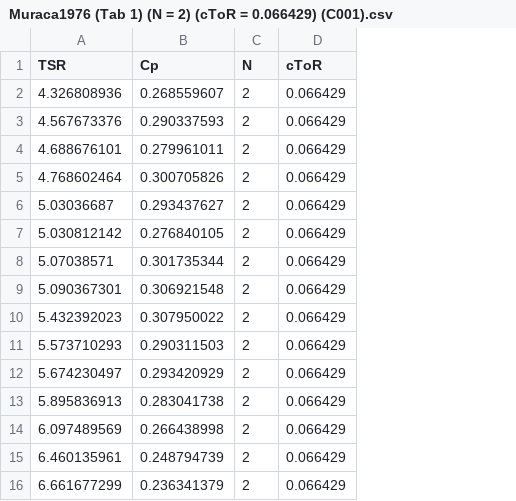
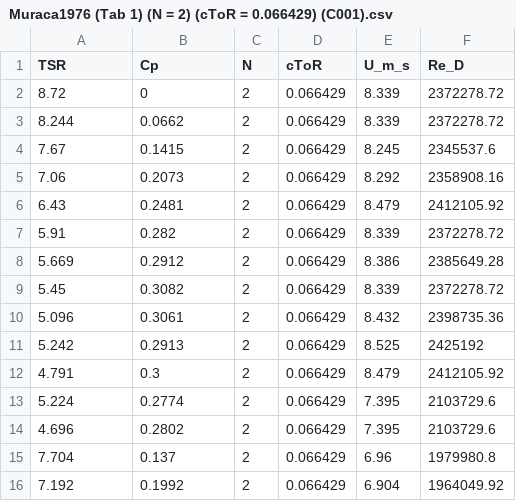
Before and after one commit to SpikemenDan/vawt-research, a CSV file: (Troposkein) Research Papers/!archive/Muraca1976/data/Muraca1976 (Tab 1) (N = 2) (cToR = 0.066429) (C001).csv, drawn as a sheet; only a part is shown; the diff covers the shown part only; the diff names each change by its address in the sheet, - before the commit and + after, or states it on an @@ line.

```diff
--- a/(Troposkein) Research Papers/!archive/Muraca1976/data/Muraca1976 (Tab 1) (N = 2) (cToR = 0.066429) (C001).csv
+++ b/(Troposkein) Research Papers/!archive/Muraca1976/data/Muraca1976 (Tab 1) (N = 2) (cToR = 0.066429) (C001).csv
+column E (U_m_s), rows 2-16: 8.339 | 8.339 | 8.245 | 8.292 | 8.479 | 8.339 | 8.386 | 8.339 | 8.432 | 8.525 | 8.479 | 7.395 | 7.395 | 6.96 | 6.904
+column F (Re_D), rows 2-16: 2372278.72 | 2372278.72 | 2345537.6 | 2358908.16 | 2412105.92 | 2372278.72 | 2385649.28 | 2372278.72 | 2398735.36 | 2425192 | 2412105.92 | 2103729.6 | 2103729.6 | 1979980.8 | 1964049.92
-A2 (TSR): 4.326808936
+A2 (TSR): 8.72
-B2 (Cp): 0.268559607
+B2 (Cp): 0
-A3 (TSR): 4.567673376
+A3 (TSR): 8.244
-B3 (Cp): 0.290337593
+B3 (Cp): 0.0662
-A4 (TSR): 4.688676101
+A4 (TSR): 7.67
-B4 (Cp): 0.279961011
+B4 (Cp): 0.1415
-A5 (TSR): 4.768602464
+A5 (TSR): 7.06
-B5 (Cp): 0.300705826
+B5 (Cp): 0.2073
-A6 (TSR): 5.03036687
+A6 (TSR): 6.43
-B6 (Cp): 0.293437627
+B6 (Cp): 0.2481
-A7 (TSR): 5.030812142
+A7 (TSR): 5.91
-B7 (Cp): 0.276840105
+B7 (Cp): 0.282
-A8 (TSR): 5.07038571
+A8 (TSR): 5.669
-B8 (Cp): 0.301735344
+B8 (Cp): 0.2912
-A9 (TSR): 5.090367301
+A9 (TSR): 5.45
-B9 (Cp): 0.306921548
+B9 (Cp): 0.3082
-A10 (TSR): 5.432392023
+A10 (TSR): 5.096
-B10 (Cp): 0.307950022
+B10 (Cp): 0.3061
-A11 (TSR): 5.573710293
+A11 (TSR): 5.242
-B11 (Cp): 0.290311503
+B11 (Cp): 0.2913
-A12 (TSR): 5.674230497
+A12 (TSR): 4.791
-B12 (Cp): 0.293420929
+B12 (Cp): 0.3
-A13 (TSR): 5.895836913
+A13 (TSR): 5.224
-B13 (Cp): 0.283041738
+B13 (Cp): 0.2774
-A14 (TSR): 6.097489569
+A14 (TSR): 4.696
-B14 (Cp): 0.266438998
+B14 (Cp): 0.2802
-A15 (TSR): 6.460135961
+A15 (TSR): 7.704
-B15 (Cp): 0.248794739
+B15 (Cp): 0.137
-A16 (TSR): 6.661677299
+A16 (TSR): 7.192
-B16 (Cp): 0.236341379
+B16 (Cp): 0.1992
```
Also changed, not shown: 1 added row and 10 edited cells elsewhere in this file, (Troposkein) Research Papers/!archive/Battisti2018/data/Battisti2018 (Tab 9) (N = 3) (cToR = 0.112583) (C001).csv, 3 other files.
